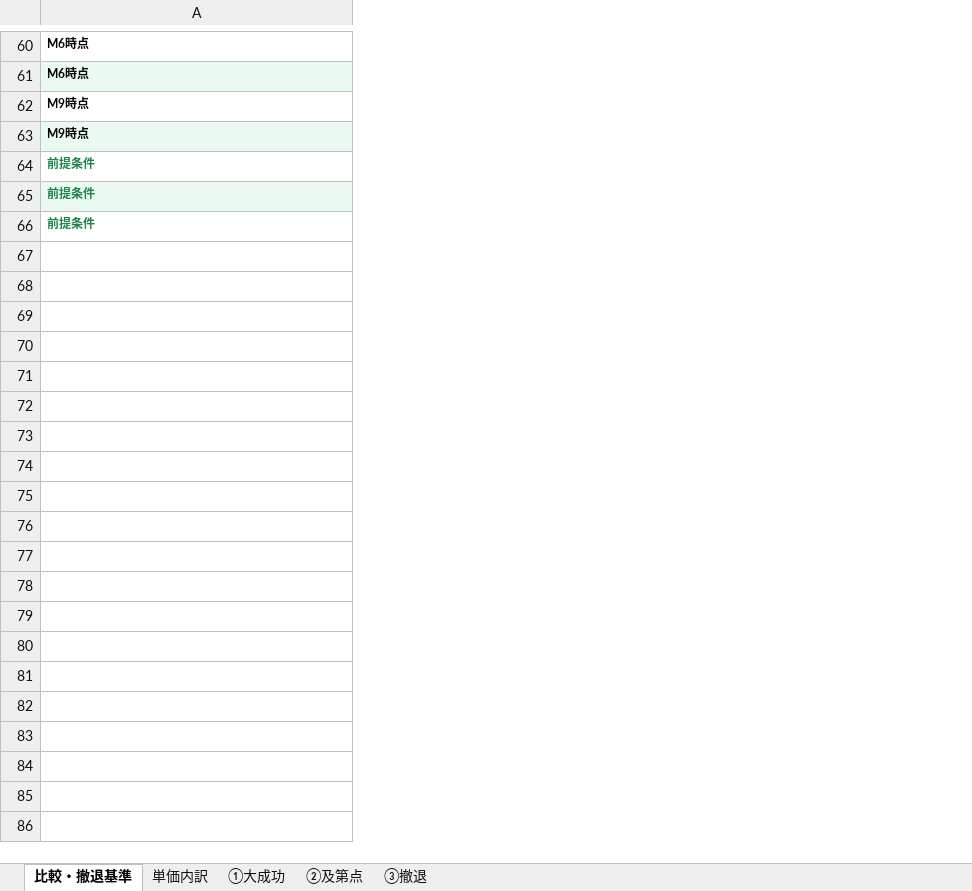
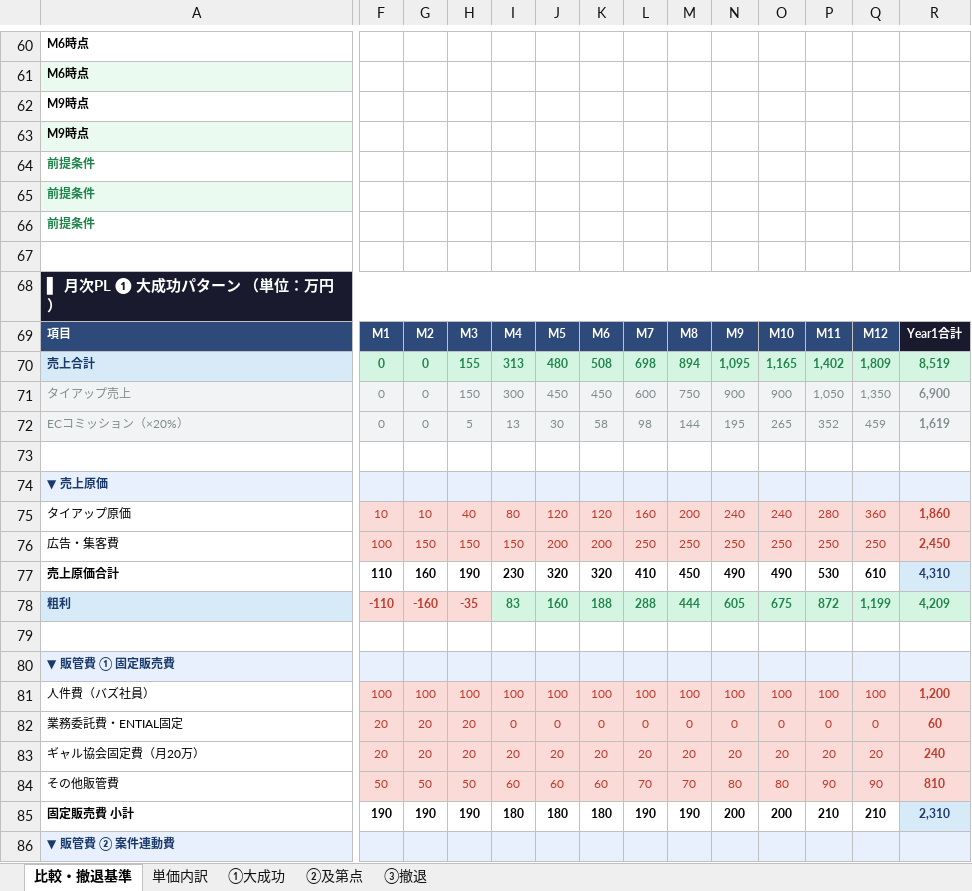
Before and after one commit to saitoshun-shun/gyal-kyokai--, an Excel workbook: PL_3シナリオ比較.xlsx, sheet 比較・撤退基準, drawn as a sheet; only a part is shown, gaps mark what is left out; values as stored, in another font and other column widths than the file's, no borders; rows hold the shown columns only; the diff covers the shown part only; the diff names each change by its address in the sheet, - before the commit and + after, or states it on an @@ line.

```diff
--- a/PL_3シナリオ比較.xlsx (sheet 比較・撤退基準)
+++ b/PL_3シナリオ比較.xlsx (sheet 比較・撤退基準)
+column F, empty
+column G, empty
+column H, empty
+column I, empty
+column J, empty
+column K, empty
+column L, empty
+column M, empty
+column N, empty
+column O, empty
+column P, empty
+column Q, empty
+column R, empty
+row 67: (empty)
+row 68: ▌ 月次PL ❶ 大成功パターン （単位：万円）
+row 69: 項目 | M1 | M2 | M3 | M4 | M5 | M6 | M7 | M8 | M9 | M10 | M11 | M12 | Year1合計
+row 70: 売上合計 | 0 | 0 | 155 | 313 | 480 | 508 | 698 | 894 | 1,095 | 1,165 | 1,402 | 1,809 | 8,519
+row 71: タイアップ売上 | 0 | 0 | 150 | 300 | 450 | 450 | 600 | 750 | 900 | 900 | 1,050 | 1,350 | 6,900
+row 72: ECコミッション（×20%） | 0 | 0 | 5 | 13 | 30 | 58 | 98 | 144 | 195 | 265 | 352 | 459 | 1,619
+row 73: (empty)
+row 74: ▼ 売上原価
+row 75: タイアップ原価 | 10 | 10 | 40 | 80 | 120 | 120 | 160 | 200 | 240 | 240 | 280 | 360 | 1,860
+row 76: 広告・集客費 | 100 | 150 | 150 | 150 | 200 | 200 | 250 | 250 | 250 | 250 | 250 | 250 | 2,450
+row 77: 売上原価合計 | 110 | 160 | 190 | 230 | 320 | 320 | 410 | 450 | 490 | 490 | 530 | 610 | 4,310
+row 78: 粗利 | -110 | -160 | -35 | 83 | 160 | 188 | 288 | 444 | 605 | 675 | 872 | 1,199 | 4,209
+row 79: (empty)
+row 80: ▼ 販管費 ① 固定販売費
+row 81: 人件費（バズ社員） | 100 | 100 | 100 | 100 | 100 | 100 | 100 | 100 | 100 | 100 | 100 | 100 | 1,200
+row 82: 業務委託費・ENTIAL固定 | 20 | 20 | 20 | 0 | 0 | 0 | 0 | 0 | 0 | 0 | 0 | 0 | 60
+row 83: ギャル協会固定費（月20万） | 20 | 20 | 20 | 20 | 20 | 20 | 20 | 20 | 20 | 20 | 20 | 20 | 240
+row 84: その他販管費 | 50 | 50 | 50 | 60 | 60 | 60 | 70 | 70 | 80 | 80 | 90 | 90 | 810
+row 85: 固定販売費 小計 | 190 | 190 | 190 | 180 | 180 | 180 | 190 | 190 | 200 | 200 | 210 | 210 | 2,310
+row 86: ▼ 販管費 ② 案件連動費
```
Also changed, not shown: 52 added rows and 1 added column elsewhere in this sheet, 1 other file.
